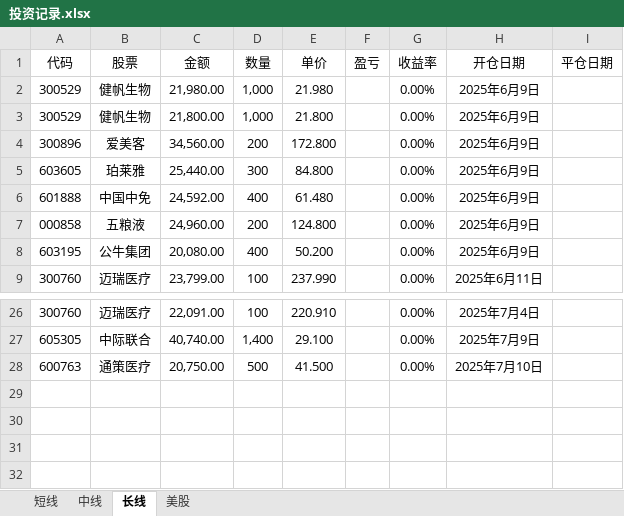
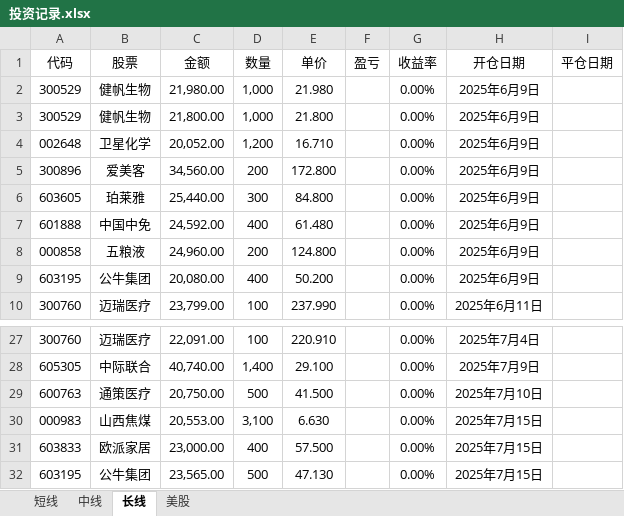
Before and after one commit to 873459621/FFMPEG, an Excel workbook: 投资记录.xlsx, sheet 长线, drawn as a sheet; only a part is shown, gaps mark what is left out; values as stored, in another font and other column widths than the file's, no borders; the diff names each change by its address in the sheet, - before the commit and + after, or states it on an @@ line.

```diff
--- a/投资记录.xlsx (sheet 长线)
+++ b/投资记录.xlsx (sheet 长线)
+row 4: 002648 | 卫星化学 | 20,052.00 | 1,200 | 16.710 |  | 0.00% | 2025年6月9日
+row 30: 000983 | 山西焦煤 | 20,553.00 | 3,100 | 6.630 |  | 0.00% | 2025年7月15日
+row 31: 603833 | 欧派家居 | 23,000.00 | 400 | 57.500 |  | 0.00% | 2025年7月15日
+row 32: 603195 | 公牛集团 | 23,565.00 | 500 | 47.130 |  | 0.00% | 2025年7月15日
```
Also changed, not shown: sheet 中线, sheet 短线, formulas that keep their value, 投资计划.xlsx.
